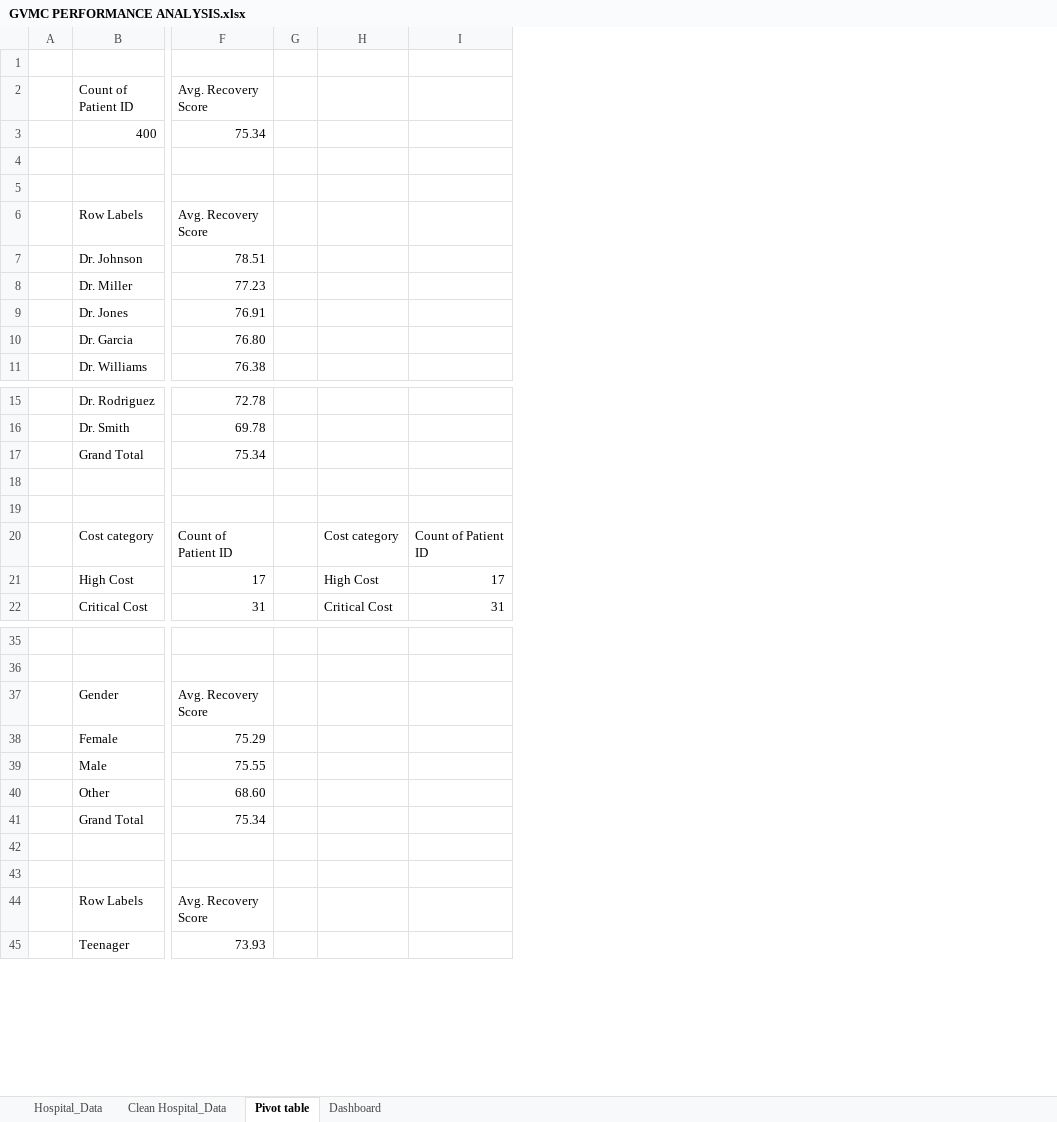
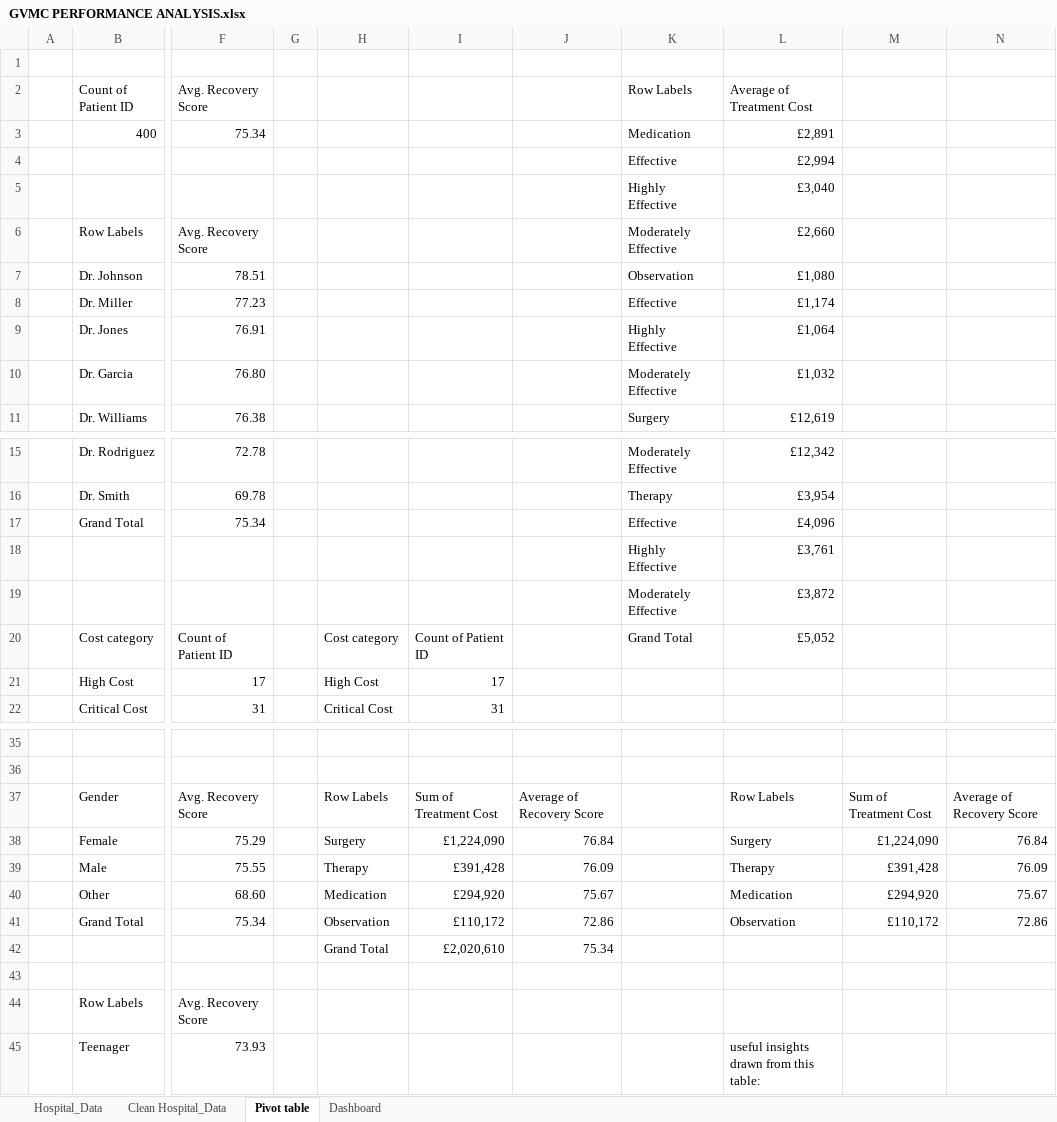
Before and after one commit to splendorgrandeur-sketch/GREEN-VALLEY-MEDICAL-CENTER-PERFORMANCE-OVERVIEW-AND-REVIEW, an Excel workbook: GVMC PERFORMANCE ANALYSIS.xlsx, sheet Pivot table, drawn as a sheet; only a part is shown, gaps mark what is left out; values as stored, in another font and other column widths than the file's, no borders; charts and pictures not drawn; rows hold the shown columns only; the diff covers the shown part only; the diff names each change by its address in the sheet, - before the commit and + after, or states it on an @@ line.

Commit message:
Add files via upload

```diff
--- a/GVMC PERFORMANCE ANALYSIS.xlsx (sheet Pivot table)
+++ b/GVMC PERFORMANCE ANALYSIS.xlsx (sheet Pivot table)
+column J, rows 37-42: Average of Recovery Score | 76.84 | 76.09 | 75.67 | 72.86 | 75.34
+column K (Row Labels), rows 3-11: Medication | Effective | Highly Effective | Moderately Effective | Observation | Effective | Highly Effective | Moderately Effective | Surgery; rows 15-20: Moderately Effective | Therapy | Effective | Highly Effective | Moderately Effective | Grand Total
+column L (Average of Treatment Cost), rows 3-11: £2,891 | £2,994 | £3,040 | £2,660 | £1,080 | £1,174 | £1,064 | £1,032 | £12,619; rows 15-20: £12,342 | £3,954 | £4,096 | £3,761 | £3,872 | £5,052; rows 37-45: Row Labels | Surgery | Therapy | Medication | Observation |  |  |  | useful insights drawn from this table:
+column M, rows 37-41: Sum of Treatment Cost | £1,224,090 | £391,428 | £294,920 | £110,172
+column N, rows 37-41: Average of Recovery Score | 76.84 | 76.09 | 75.67 | 72.86
-row 4: (empty)
+row 4:  |  |  |  |  |  |  | Effective | £2,994
-row 5: (empty)
+row 5:  |  |  |  |  |  |  | Highly Effective | £3,040
-row 18: (empty)
+row 18:  |  |  |  |  |  |  | Highly Effective | £3,761
-row 19: (empty)
+row 19:  |  |  |  |  |  |  | Moderately Effective | £3,872
-H37: (empty)
+H37: Row Labels
-I37: (empty)
+I37: Sum of Treatment Cost
-H38: (empty)
+H38: Surgery
-I38: (empty)
+I38: £1,224,090
-H39: (empty)
+H39: Therapy
-I39: (empty)
+I39: £391,428
-H40: (empty)
+H40: Medication
-I40: (empty)
+I40: £294,920
-H41: (empty)
+H41: Observation
-I41: (empty)
+I41: £110,172
-row 42: (empty)
+row 42:  |  |  |  | Grand Total | £2,020,610 | 75.34
```
Also changed, not shown: 32 added rows elsewhere in this sheet, charts or pictures.
